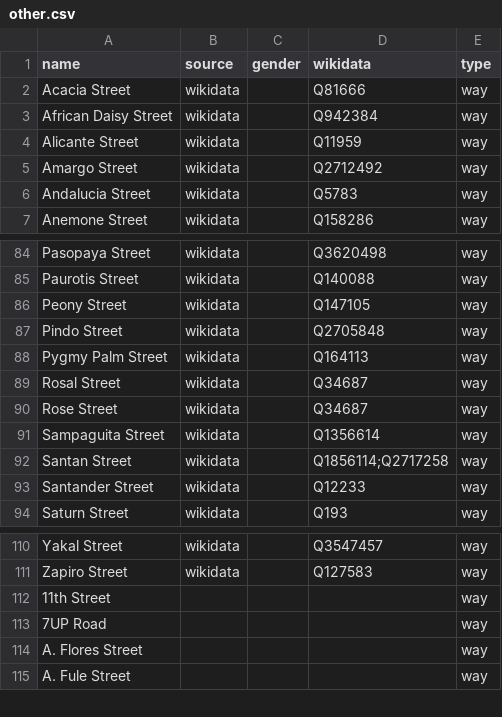
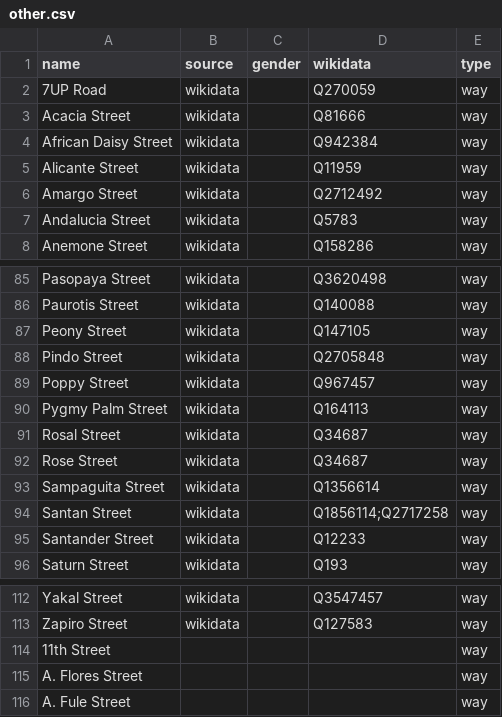
Before and after one commit to EqualStreetNames/equalstreetnames-sanpablo, a CSV file: data/other.csv, drawn as a sheet; only a part is shown, gaps mark what is left out; removed rows and columns are numbered as before the commit, all else as after; the diff names each change by its address in the sheet, - before the commit and + after, or states it on an @@ line.

```diff
--- a/data/other.csv
+++ b/data/other.csv
+row 2: 7UP Road | wikidata |  | Q270059 | way
+row 89: Poppy Street | wikidata |  | Q967457 | way
-row 113: 7UP Road |  |  |  | way
```
Also changed, not shown: 4 other files.
